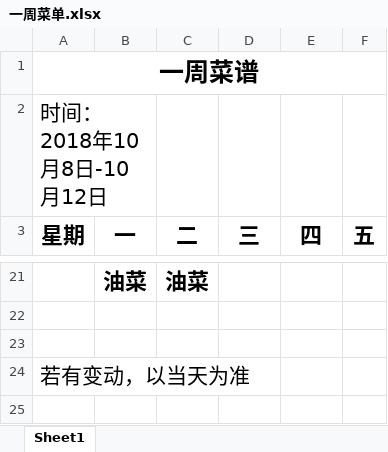
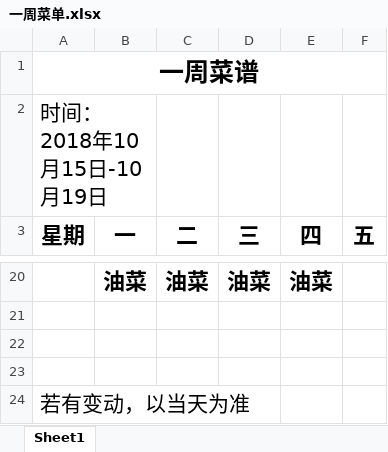
Before and after one commit to KoobKooc/KoobKooc, an Excel workbook: 一周菜单.xlsx, sheet Sheet1, drawn as a sheet; only a part is shown, gaps mark what is left out; values as stored, in another font and other column widths than the file's, no borders; addresses are those after the commit; the diff covers the shown part only; the diff names each change by its address in the sheet, - before the commit and + after, or states it on an @@ line.

```diff
--- a/一周菜单.xlsx (sheet Sheet1)
+++ b/一周菜单.xlsx (sheet Sheet1)
-A2 (星期): 时间：2018年10月8日-10月12日
+A2 (星期): 时间：2018年10月15日-10月19日
-D20 (三): (empty)
+D20 (三): 油菜
-E20 (四): (empty)
+E20 (四): 油菜
+row 21: (empty)
```
Also changed, not shown: 5 added rows, 6 removed rows and 23 edited cells elsewhere in this sheet.
